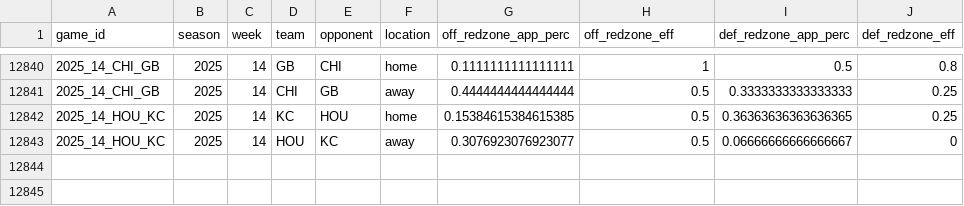
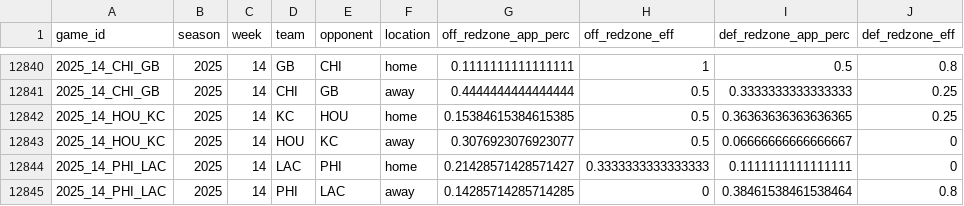
Before and after one commit to TylerPollard410/nflendzonePipeline, a CSV file: artifacts/data-archive/redzone/redzone.csv, drawn as a sheet; only a part is shown, gaps mark what is left out; the diff names each change by its address in the sheet, - before the commit and + after, or states it on an @@ line.

```diff
--- a/artifacts/data-archive/redzone/redzone.csv
+++ b/artifacts/data-archive/redzone/redzone.csv
+row 12844: 2025_14_PHI_LAC | 2025 | 14 | LAC | PHI | home | 0.21428571428571427 | 0.3333333333333333 | 0.1111111111111111 | 0
+row 12845: 2025_14_PHI_LAC | 2025 | 14 | PHI | LAC | away | 0.14285714285714285 | 0 | 0.38461538461538464 | 0.8
```
Also changed, not shown: artifacts/data-archive/elo/elo.csv, artifacts/data-archive/scores/scores.csv, 56 other files.
